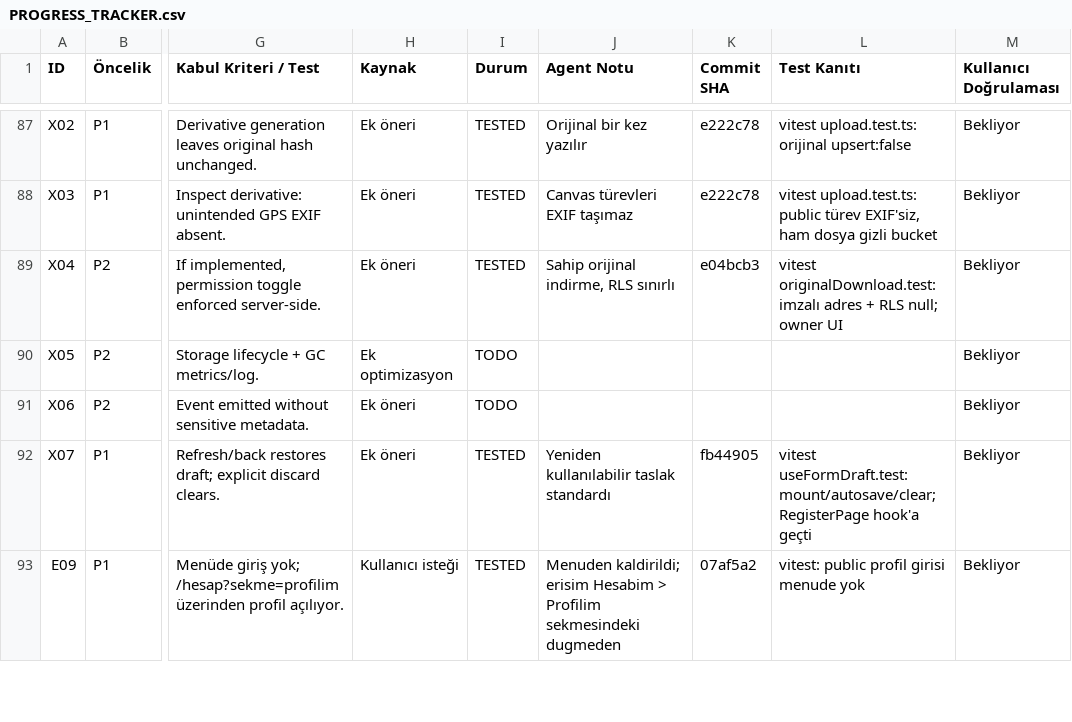
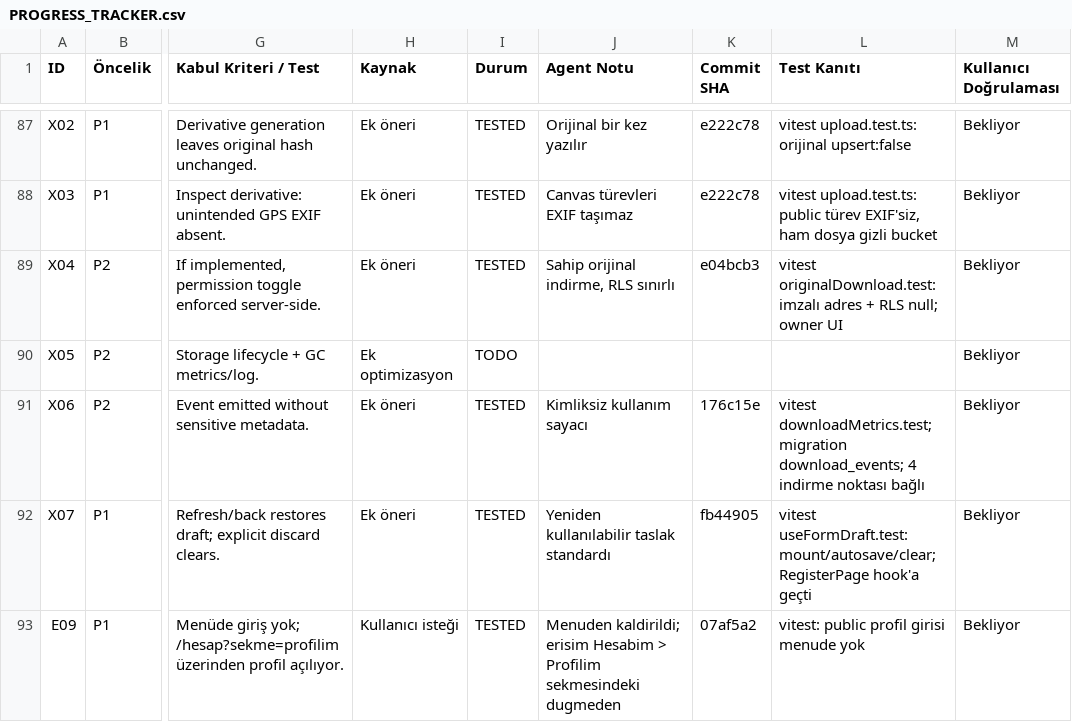
Before and after one commit to muratsana/astrohub, a CSV file: PROGRESS_TRACKER.csv, drawn as a sheet; only a part is shown, gaps mark what is left out; the diff names each change by its address in the sheet, - before the commit and + after, or states it on an @@ line.

```diff
--- a/PROGRESS_TRACKER.csv
+++ b/PROGRESS_TRACKER.csv
-I91 (Durum): TODO
+I91 (Durum): TESTED
-J91 (Agent Notu): (empty)
+J91 (Agent Notu): Kimliksiz kullanım sayacı
-K91 (Commit SHA): (empty)
+K91 (Commit SHA): 176c15e
-L91 (Test Kanıtı): (empty)
+L91 (Test Kanıtı): vitest downloadMetrics.test; migration download_events; 4 indirme noktası bağlı
```
Also changed, not shown: 1 other file.
